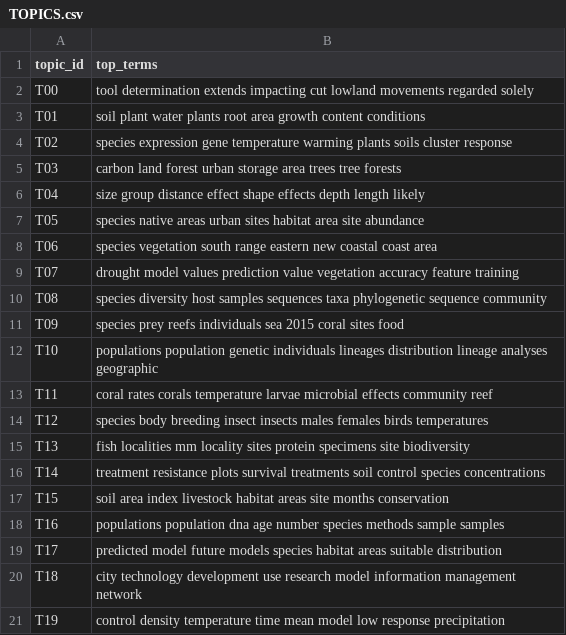
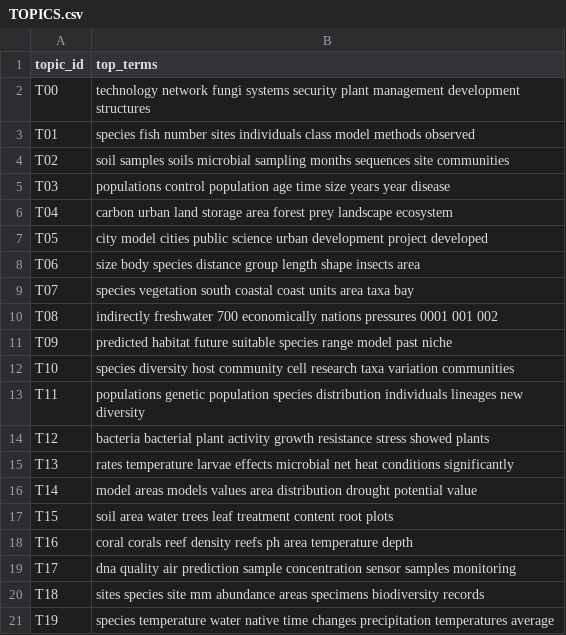
Before and after one commit to caroline-kranefuss/evolving_sentiment_climate, a CSV file: csvs/LDA/TOPICS.csv, drawn as a sheet.

```diff
--- a/csvs/LDA/TOPICS.csv
+++ b/csvs/LDA/TOPICS.csv
@@ -1,21 +1,21 @@
 topic_id,top_terms
-T00,tool determination extends impacting cut lowland movements regarded solely
-T01,soil plant water plants root area growth content conditions
-T02,species expression gene temperature warming plants soils cluster response
-T03,carbon land forest urban storage area trees tree forests
-T04,size group distance effect shape effects depth length likely
-T05,species native areas urban sites habitat area site abundance
-T06,species vegetation south range eastern new coastal coast area
-T07,drought model values prediction value vegetation accuracy feature training
-T08,species diversity host samples sequences taxa phylogenetic sequence community
-T09,species prey reefs individuals sea 2015 coral sites food
-T10,populations population genetic individuals lineages distribution lineage analyses geographic
-T11,coral rates corals temperature larvae microbial effects community reef
-T12,species body breeding insect insects males females birds temperatures
-T13,fish localities mm locality sites protein specimens site biodiversity
-T14,treatment resistance plots survival treatments soil control species concentrations
-T15,soil area index livestock habitat areas site months conservation
-T16,populations population dna age number species methods sample samples
-T17,predicted model future models species habitat areas suitable distribution
-T18,city technology development use research model information management network
-T19,control density temperature time mean model low response precipitation
+T00,technology network fungi systems security plant management development structures
+T01,species fish number sites individuals class model methods observed
+T02,soil samples soils microbial sampling months sequences site communities
+T03,populations control population age time size years year disease
+T04,carbon urban land storage area forest prey landscape ecosystem
+T05,city model cities public science urban development project developed
+T06,size body species distance group length shape insects area
+T07,species vegetation south coastal coast units area taxa bay
+T08,indirectly freshwater 700 economically nations pressures 0001 001 002
+T09,predicted habitat future suitable species range model past niche
+T10,species diversity host community cell research taxa variation communities
+T11,populations genetic population species distribution individuals lineages new diversity
+T12,bacteria bacterial plant activity growth resistance stress showed plants
+T13,rates temperature larvae effects microbial net heat conditions significantly
+T14,model areas models values area distribution drought potential value
+T15,soil area water trees leaf treatment content root plots
+T16,coral corals reef density reefs ph area temperature depth
+T17,dna quality air prediction sample concentration sensor samples monitoring
+T18,sites species site mm abundance areas specimens biodiversity records
+T19,species temperature water native time changes precipitation temperatures average
```
Also changed, not shown: csvs/LDA/THETA.csv, 13 other files.
